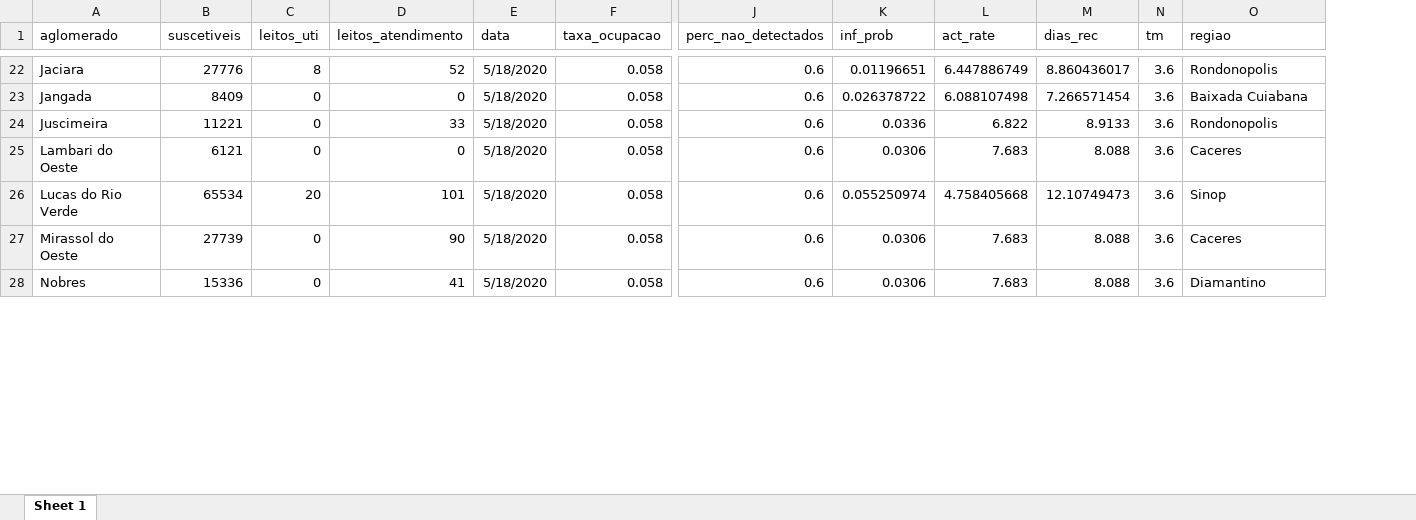
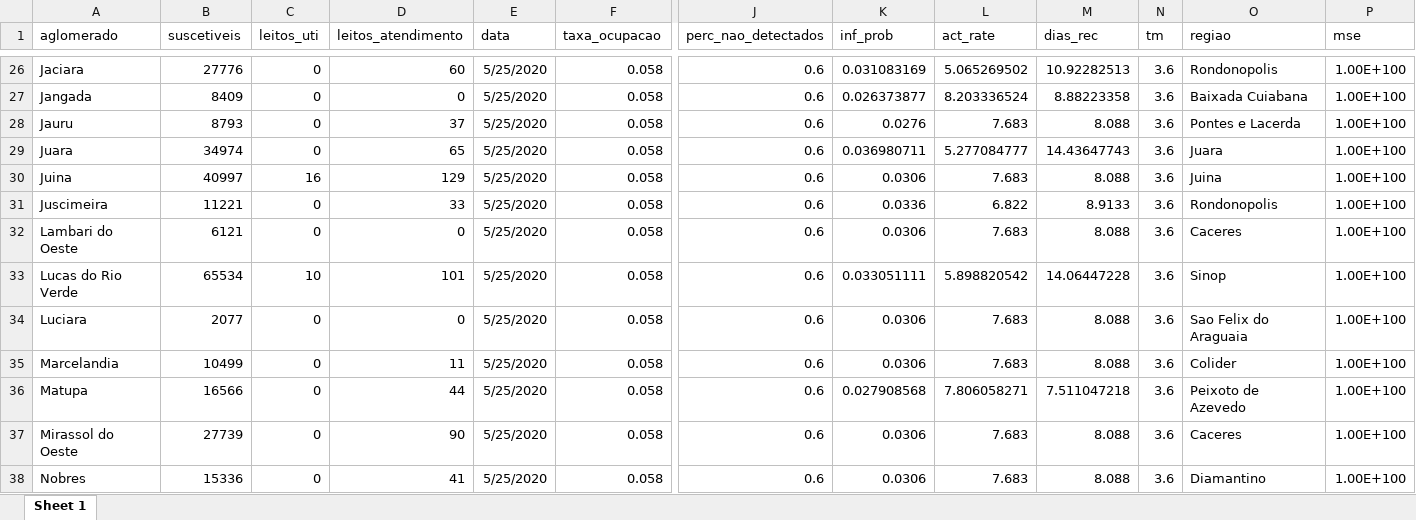
Before and after one commit to demusis/covid19_mt, an Excel workbook: aglomerados.xlsx, sheet Sheet 1, drawn as a sheet; only a part is shown, gaps mark what is left out; values as stored, in another font and other column widths than the file's, no borders; addresses are those after the commit; rows hold the shown columns only; the diff covers the shown part only; the diff names each change by its address in the sheet, - before the commit and + after, or states it on an @@ line.

```diff
--- a/aglomerados.xlsx (sheet Sheet 1)
+++ b/aglomerados.xlsx (sheet Sheet 1)
+column P (mse), rows 26-27: 1.00E+100 | 1.00E+100; rows 31-33: all 1.00E+100; rows 37-38: 1.00E+100 | 1.00E+100
-C26 (leitos_uti): 8
+C26 (leitos_uti): 0
-D26 (leitos_atendimento): 52
+D26 (leitos_atendimento): 60
-E26:E27 (data): 5/18/2020
+E26:E27 (data): 5/25/2020
-K26 (inf_prob): 0.01196651
+K26 (inf_prob): 0.031083169
-L26 (act_rate): 6.447886749
+L26 (act_rate): 5.065269502
-M26 (dias_rec): 8.860436017
+M26 (dias_rec): 10.92282513
-K27 (inf_prob): 0.026378722
+K27 (inf_prob): 0.026373877
-L27 (act_rate): 6.088107498
+L27 (act_rate): 8.203336524
-M27 (dias_rec): 7.266571454
+M27 (dias_rec): 8.88223358
+row 28: Jauru | 8793 | 0 | 37 | 5/25/2020 | 0.058 | 0.6 | 0.0276 | 7.683 | 8.088 | 3.6 | Pontes e Lacerda | 1.00E+100
+row 29: Juara | 34974 | 0 | 65 | 5/25/2020 | 0.058 | 0.6 | 0.036980711 | 5.277084777 | 14.43647743 | 3.6 | Juara | 1.00E+100
+row 30: Juina | 40997 | 16 | 129 | 5/25/2020 | 0.058 | 0.6 | 0.0306 | 7.683 | 8.088 | 3.6 | Juina | 1.00E+100
-E31:E33 (data): 5/18/2020
+E31:E33 (data): 5/25/2020
-C33 (leitos_uti): 20
+C33 (leitos_uti): 10
-K33 (inf_prob): 0.055250974
+K33 (inf_prob): 0.033051111
-L33 (act_rate): 4.758405668
+L33 (act_rate): 5.898820542
-M33 (dias_rec): 12.10749473
+M33 (dias_rec): 14.06447228
+row 34: Luciara | 2077 | 0 | 0 | 5/25/2020 | 0.058 | 0.6 | 0.0306 | 7.683 | 8.088 | 3.6 | Sao Felix do Araguaia | 1.00E+100
+row 35: Marcelandia | 10499 | 0 | 11 | 5/25/2020 | 0.058 | 0.6 | 0.0306 | 7.683 | 8.088 | 3.6 | Colider | 1.00E+100
+row 36: Matupa | 16566 | 0 | 44 | 5/25/2020 | 0.058 | 0.6 | 0.027908568 | 7.806058271 | 7.511047218 | 3.6 | Peixoto de Azevedo | 1.00E+100
-E37:E38 (data): 5/18/2020
+E37:E38 (data): 5/25/2020
```
Also changed, not shown: 12 added rows and 125 edited cells elsewhere in this sheet, 25 other files.
